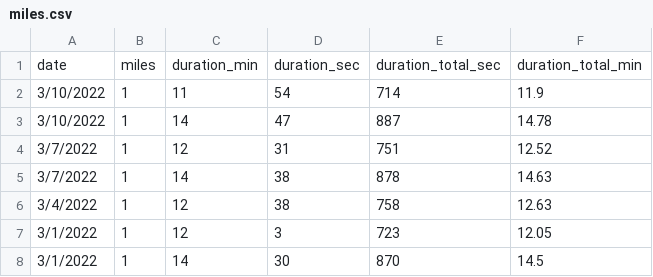
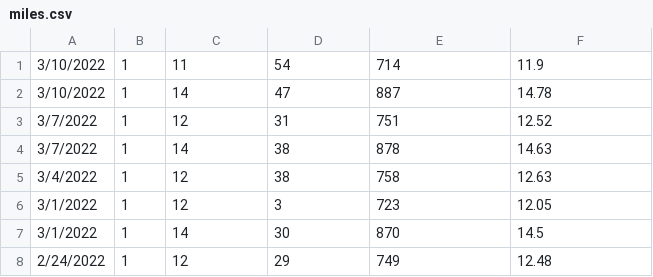
Before and after one commit to mdominguez2010/fitness-app, a CSV file: fitness_app/db/miles.csv, drawn as a sheet; only a part is shown; the shorter side is filled out with more unchanged rows; the diff names each change by its address in the sheet, - before the commit and + after, or states it on an @@ line.

```diff
--- a/fitness_app/db/miles.csv
+++ b/fitness_app/db/miles.csv
-row 1: date | miles | duration_min | duration_sec | duration_total_sec | duration_total_min
```
Also changed, not shown: 7 other files.
